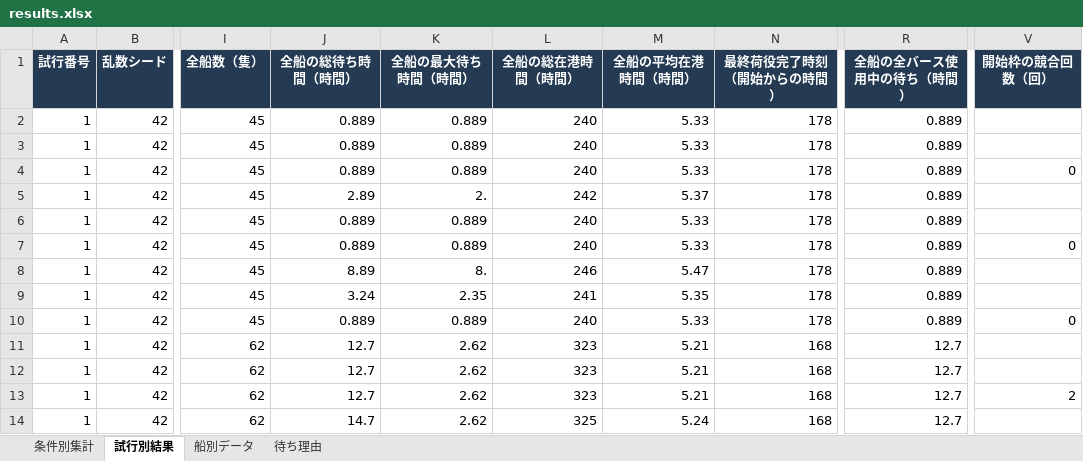
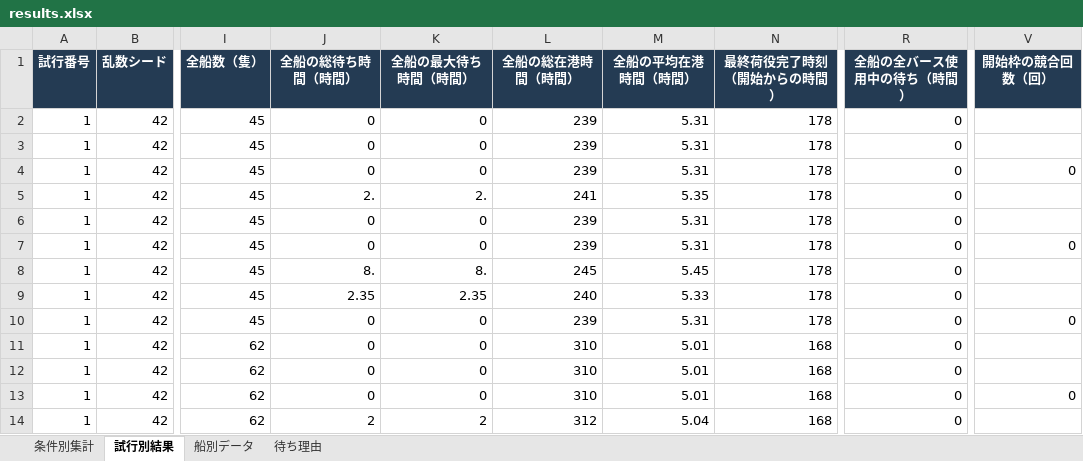
Before and after one commit to ryusukeke/thesis, an Excel workbook: results/results.xlsx, sheet 試行別結果, drawn as a sheet; only a part is shown, gaps mark what is left out; values as stored, in another font and other column widths than the file's, no borders; the diff covers the shown part only; the diff names each change by its address in the sheet, - before the commit and + after, or states it on an @@ line.

```diff
--- a/results/results.xlsx (sheet 試行別結果)
+++ b/results/results.xlsx (sheet 試行別結果)
-J2:J4 (全船の総待ち時間（時間）): 0.889
+J2:J4 (全船の総待ち時間（時間）): 0
-K2:K4 (全船の最大待ち時間（時間）): 0.889
+K2:K4 (全船の最大待ち時間（時間）): 0
-L2:L4 (全船の総在港時間（時間）): 240
+L2:L4 (全船の総在港時間（時間）): 239
-M2:M4 (全船の平均在港時間（時間）): 5.33
+M2:M4 (全船の平均在港時間（時間）): 5.31
-R2:R10 (全船の全バース使用中の待ち（時間）): 0.889
+R2:R10 (全船の全バース使用中の待ち（時間）): 0
-J5 (全船の総待ち時間（時間）): 2.89
+J5 (全船の総待ち時間（時間）): 2.
-L5 (全船の総在港時間（時間）): 242
+L5 (全船の総在港時間（時間）): 241
-M5 (全船の平均在港時間（時間）): 5.37
+M5 (全船の平均在港時間（時間）): 5.35
-J6:J7 (全船の総待ち時間（時間）): 0.889
+J6:J7 (全船の総待ち時間（時間）): 0
-K6:K7 (全船の最大待ち時間（時間）): 0.889
+K6:K7 (全船の最大待ち時間（時間）): 0
-L6:L7 (全船の総在港時間（時間）): 240
+L6:L7 (全船の総在港時間（時間）): 239
-M6:M7 (全船の平均在港時間（時間）): 5.33
+M6:M7 (全船の平均在港時間（時間）): 5.31
-J8 (全船の総待ち時間（時間）): 8.89
+J8 (全船の総待ち時間（時間）): 8.
-L8 (全船の総在港時間（時間）): 246
+L8 (全船の総在港時間（時間）): 245
-M8 (全船の平均在港時間（時間）): 5.47
+M8 (全船の平均在港時間（時間）): 5.45
-J9 (全船の総待ち時間（時間）): 3.24
+J9 (全船の総待ち時間（時間）): 2.35
-L9 (全船の総在港時間（時間）): 241
+L9 (全船の総在港時間（時間）): 240
-M9 (全船の平均在港時間（時間）): 5.35
+M9 (全船の平均在港時間（時間）): 5.33
-J10 (全船の総待ち時間（時間）): 0.889
+J10 (全船の総待ち時間（時間）): 0
-K10 (全船の最大待ち時間（時間）): 0.889
+K10 (全船の最大待ち時間（時間）): 0
-L10 (全船の総在港時間（時間）): 240
+L10 (全船の総在港時間（時間）): 239
-M10 (全船の平均在港時間（時間）): 5.33
+M10 (全船の平均在港時間（時間）): 5.31
-J11:J13 (全船の総待ち時間（時間）): 12.7
+J11:J13 (全船の総待ち時間（時間）): 0
-K11:K13 (全船の最大待ち時間（時間）): 2.62
+K11:K13 (全船の最大待ち時間（時間）): 0
-L11:L13 (全船の総在港時間（時間）): 323
+L11:L13 (全船の総在港時間（時間）): 310
-M11:M13 (全船の平均在港時間（時間）): 5.21
+M11:M13 (全船の平均在港時間（時間）): 5.01
-R11:R14 (全船の全バース使用中の待ち（時間）): 12.7
+R11:R14 (全船の全バース使用中の待ち（時間）): 0
-V13 (開始枠の競合回数（回）): 2
+V13 (開始枠の競合回数（回）): 0
-J14 (全船の総待ち時間（時間）): 14.7
+J14 (全船の総待ち時間（時間）): 2
-K14 (全船の最大待ち時間（時間）): 2.62
+K14 (全船の最大待ち時間（時間）): 2
-L14 (全船の総在港時間（時間）): 325
+L14 (全船の総在港時間（時間）): 312
-M14 (全船の平均在港時間（時間）): 5.24
+M14 (全船の平均在港時間（時間）): 5.04
```
Also changed, not shown: 80 edited cells elsewhere in this sheet, sheet 待ち理由, sheet 船別データ, sheet 条件別集計, 11 other files.
